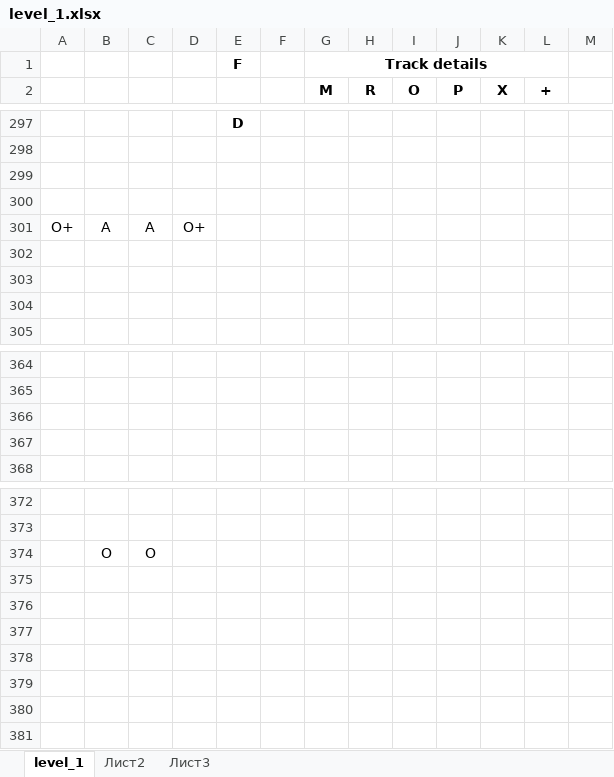
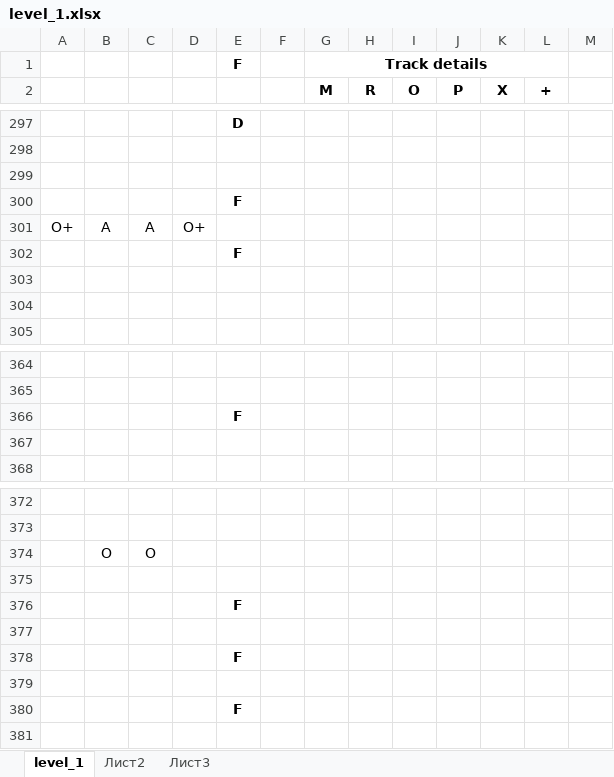
Before and after one commit to Leksay/SonicLikeGamePrototype, an Excel workbook: Assets/Sources/Tracks/level_1.xlsx, sheet level_1, drawn as a sheet; only a part is shown, gaps mark what is left out; values as stored, in another font and other column widths than the file's, no borders; removed rows and columns are numbered as before the commit, all else as after; the diff covers the shown part only; the diff names each change by its address in the sheet, - before the commit and + after, or states it on an @@ line.

```diff
--- a/Assets/Sources/Tracks/level_1.xlsx (sheet level_1)
+++ b/Assets/Sources/Tracks/level_1.xlsx (sheet level_1)
-E300: (empty)
+E300: F
-E302: (empty)
+E302: F
-E366: (empty)
+E366: F
+row 376:  |  |  |  | F
+row 378:  |  |  |  | F
-E380: (empty)
+E380: F
-row 379: (empty)
-row 380: (empty)
```
Also changed, not shown: 14 added rows, 14 removed rows, 4 moved rows and 8 edited cells elsewhere in this sheet, 1 other file.
